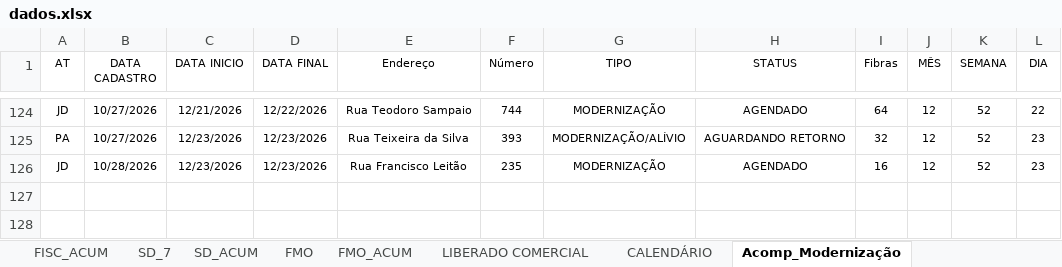
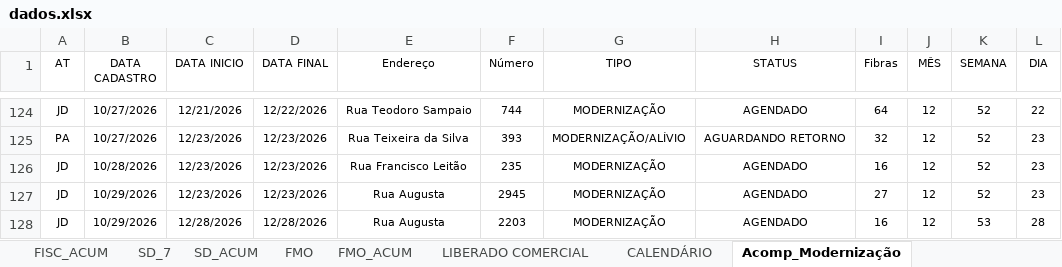
Before and after one commit to SestremPalopoli/plano-preventivo, an Excel workbook: dados.xlsx, sheet Acomp_Modernização, drawn as a sheet; only a part is shown, gaps mark what is left out; values as stored, in another font and other column widths than the file's, no borders; table styles not drawn; the diff names each change by its address in the sheet, - before the commit and + after, or states it on an @@ line.

Commit message:
Add files via upload

```diff
--- a/dados.xlsx (sheet Acomp_Modernização)
+++ b/dados.xlsx (sheet Acomp_Modernização)
+row 127: JD | 10/29/2026 | 12/23/2026 | 12/23/2026 | Rua Augusta | 2945 | MODERNIZAÇÃO | AGENDADO | 27 | 12 | 52 | 23
+row 128: JD | 10/29/2026 | 12/28/2026 | 12/28/2026 | Rua Augusta | 2203 | MODERNIZAÇÃO | AGENDADO | 16 | 12 | 53 | 28
```
Also changed, not shown: sheet CLEAN-UP_ACUM.
